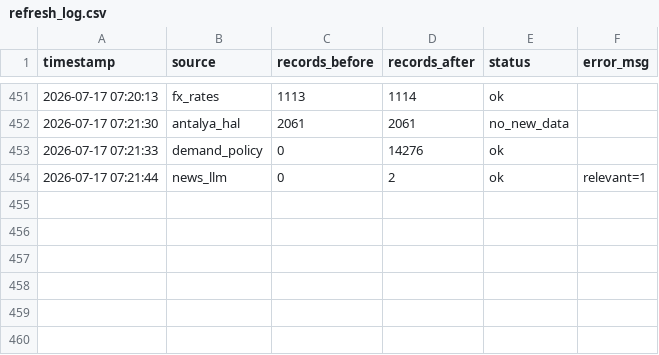
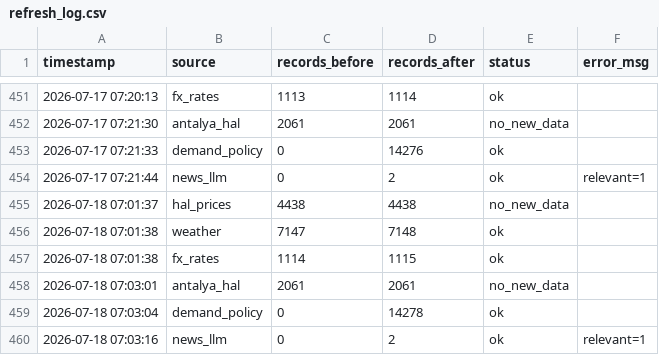
Before and after one commit to susarlar/orangepricecalculatorquantic, a CSV file: data/processed/refresh_log.csv, drawn as a sheet; only a part is shown, gaps mark what is left out; the diff names each change by its address in the sheet, - before the commit and + after, or states it on an @@ line.

```diff
--- a/data/processed/refresh_log.csv
+++ b/data/processed/refresh_log.csv
+row 455: 2026-07-18 07:01:37 | hal_prices | 4438 | 4438 | no_new_data
+row 456: 2026-07-18 07:01:38 | weather | 7147 | 7148 | ok
+row 457: 2026-07-18 07:01:38 | fx_rates | 1114 | 1115 | ok
+row 458: 2026-07-18 07:03:01 | antalya_hal | 2061 | 2061 | no_new_data
+row 459: 2026-07-18 07:03:04 | demand_policy | 0 | 14278 | ok
+row 460: 2026-07-18 07:03:16 | news_llm | 0 | 2 | ok | relevant=1
```
Also changed, not shown: data/processed/farmer_features.csv, data/raw/demand_features.csv, 12 other files.
